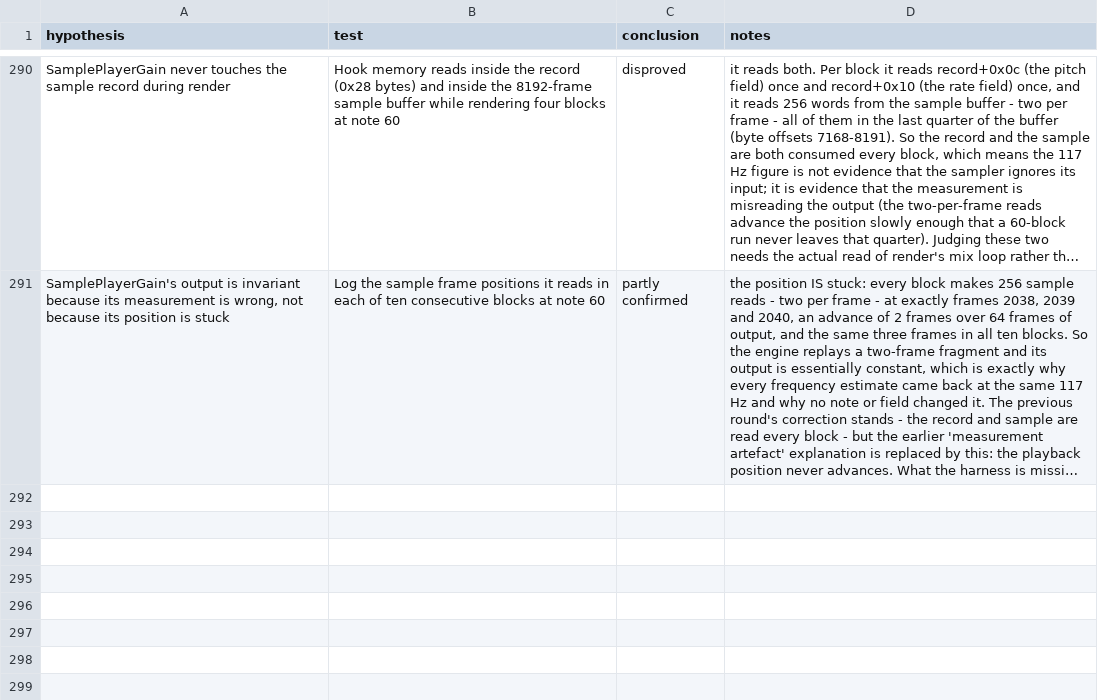
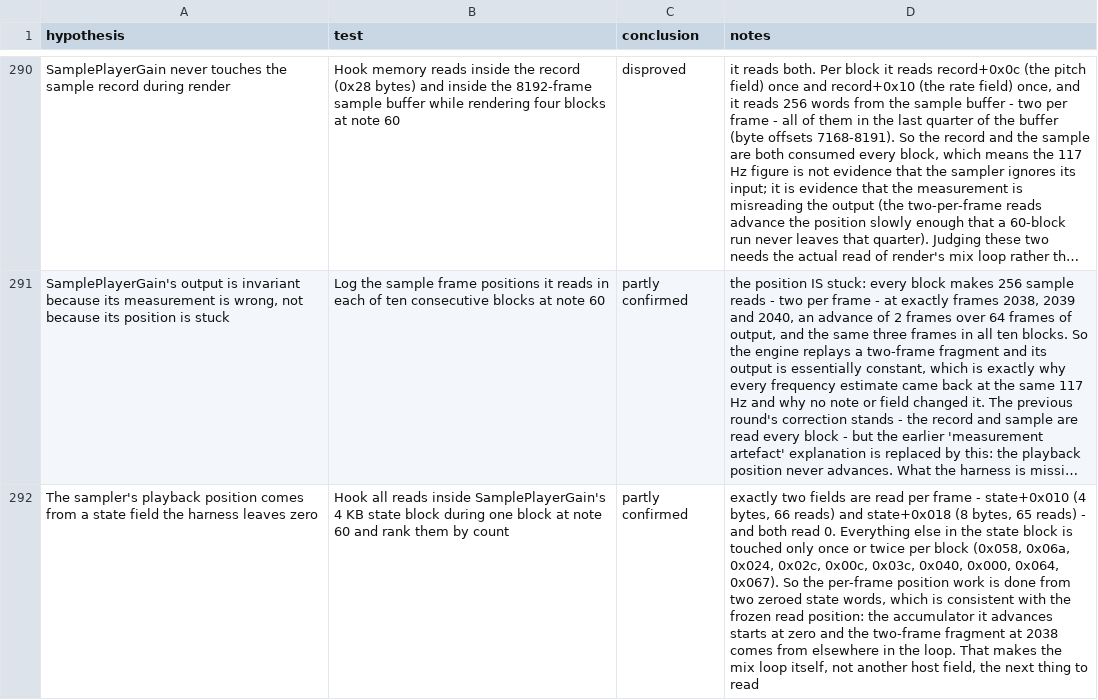
Before and after one commit to ioma8/opz-firmware-notes, a CSV file: HYPOTHESES.csv, drawn as a sheet; only a part is shown, gaps mark what is left out; long unchanged cells end in …; the diff names each change by its address in the sheet, - before the commit and + after, or states it on an @@ line.

Commit message:
The sampler's per-frame loop reads two zeroed state words

```diff
--- a/HYPOTHESES.csv
+++ b/HYPOTHESES.csv
+row 292: The sampler's playback position comes from a state field the harness leaves zero | Hook all reads inside SamplePlayerGain's 4 KB state block during one block at note 60 and rank them by count | partly confirmed | exactly two fields are read per frame - state+0x010 (4 bytes, 66 reads) and state+0x018 (8 bytes, 65 reads) - and both read 0. Everything else in the state block is touched only once or twice per block (0x058, 0x06a, 0x024, 0x02c, 0x00c, 0x03c, 0x040, 0x000, 0x064, 0x067). So the per-frame position work is done from two zeroed state words, which is consistent with the frozen read position: the accumulator it advances starts at zero and the two-frame fragment at 2038 comes from elsewhere in the loop. That makes the mix loop itself, not another host field, the next thing to read
```
Also changed, not shown: 1 other file.
